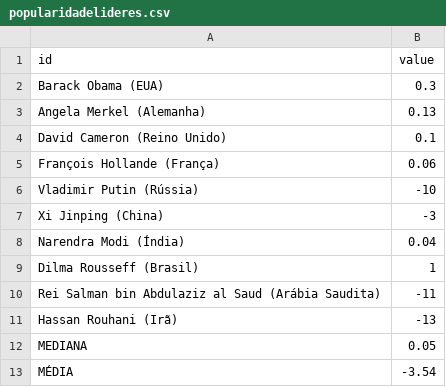
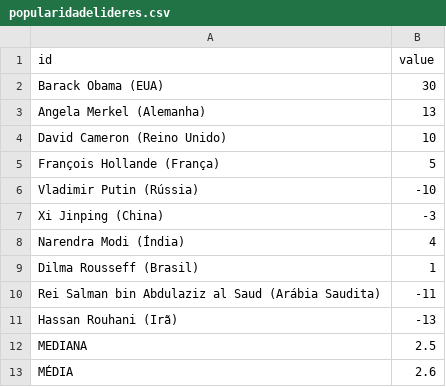
Before and after one commit to sergiospagnuolo/graficos, a CSV file: dados/popularidadelideres.csv, drawn as a sheet.

Commit message:
Update popularidadelideres.csv

```diff
--- a/dados/popularidadelideres.csv
+++ b/dados/popularidadelideres.csv
@@ -1,9 +1,9 @@
 id,value
-Barack Obama (EUA),0.3
-Angela Merkel (Alemanha),0.13
-David Cameron (Reino Unido),0.1
-François Hollande (França),0.06
+Barack Obama (EUA),30
+Angela Merkel (Alemanha),13
+David Cameron (Reino Unido),10
+François Hollande (França),5
 Vladimir Putin (Rússia),-10
 Xi Jinping (China),-3
-Narendra Modi (Índia),0.04
+Narendra Modi (Índia),4
 Dilma Rousseff (Brasil),1
@@ -11,3 +11,3 @@ Rei Salman bin Abdulaziz al Saud (Arábia Saudita),-11
 Hassan Rouhani (Irã),-13
-MEDIANA,0.05
-MÉDIA,-3.54
+MEDIANA,2.5
+MÉDIA,2.6
```
